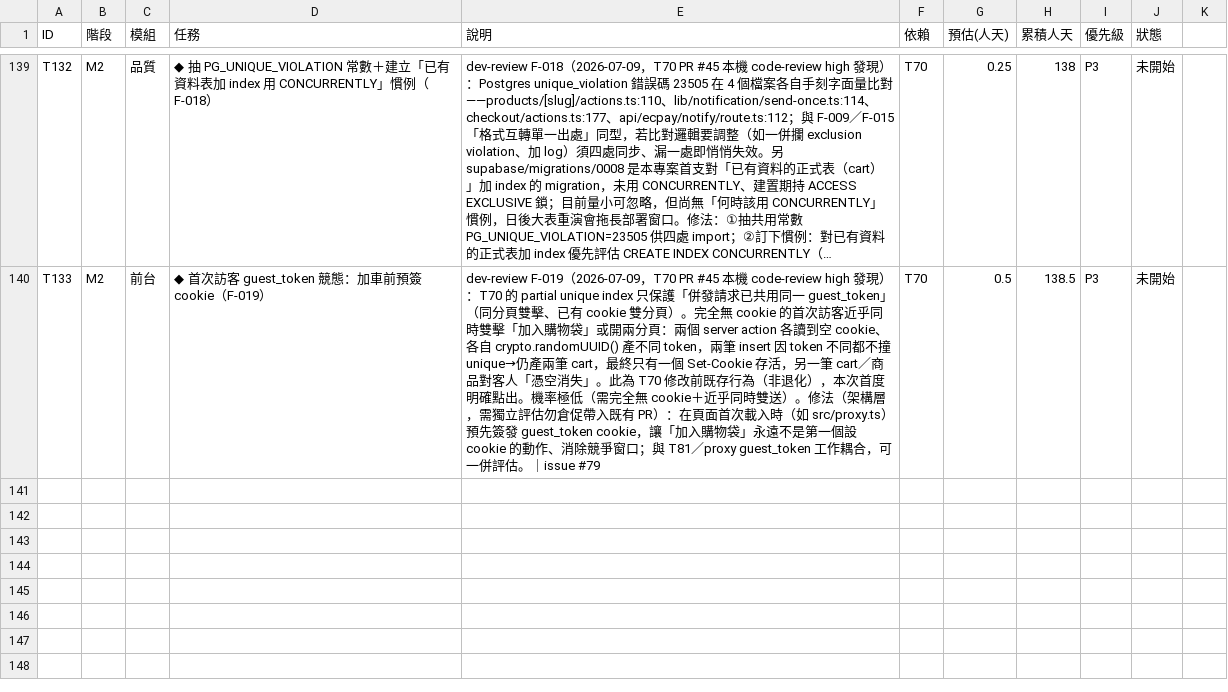
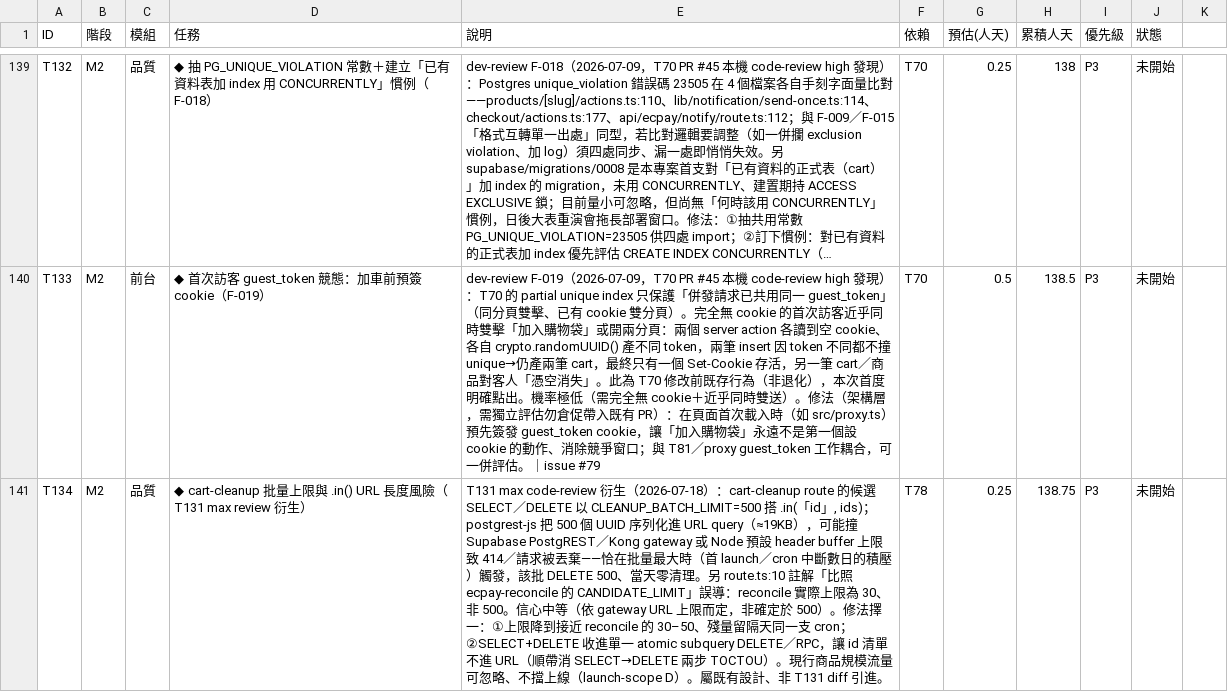
Before and after one commit to incantochen/incantochen, a CSV file: docs/tasks.csv, drawn as a sheet; only a part is shown, gaps mark what is left out; long unchanged cells end in …; the diff names each change by its address in the sheet, - before the commit and + after, or states it on an @@ line.

```diff
--- a/docs/tasks.csv
+++ b/docs/tasks.csv
+row 141: T134 | M2 | 品質 | ◆ cart-cleanup 批量上限與 .in() URL 長度風險（T131 max review 衍生） | T131 max code-review 衍生（2026-07-18）：cart-cleanup route 的候選 SELECT／DELETE 以 CLEANUP_BATCH_LIMIT=500 搭 .in(「id」, ids)；postgrest-js 把 500 個 UUID 序列化進 URL query（≈19KB），可能撞 Supabase PostgREST／Kong gateway 或 Node 預設 header buffer 上限致 414／請求被丟棄——恰在批量最大時（首 launch／cron 中斷數日的積壓）觸發，該批 DELETE 500、當天零清理。另 route.ts:10 註解「比照 ecpay-reconcile 的 CANDIDATE_LIMIT」誤導：reconcile 實際上限為 30、非 500。信心中等（依 gateway URL 上限而定，非確定於 500）。修法擇一：①上限降到接近 reconcile 的 30–50、殘量留隔天同一支 cron；②SELECT+DELETE 收進單一 atomic subquery DELETE／RPC，讓 id 清單不進 URL（順帶消 SELECT→DELETE 兩步 TOCTOU）。現行商品規模流量可忽略、不擋上線（launch-scope D）。屬既有設計、非 T131 diff 引進。 | T78 | 0.25 | 138.75 | P3 | 未開始
```
